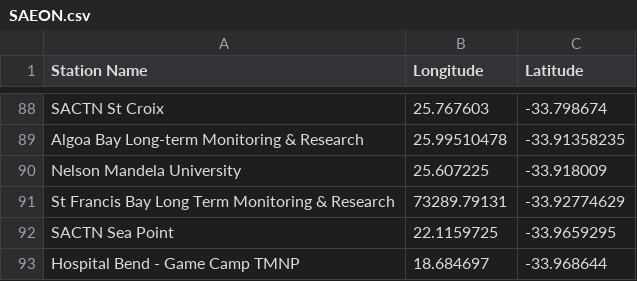
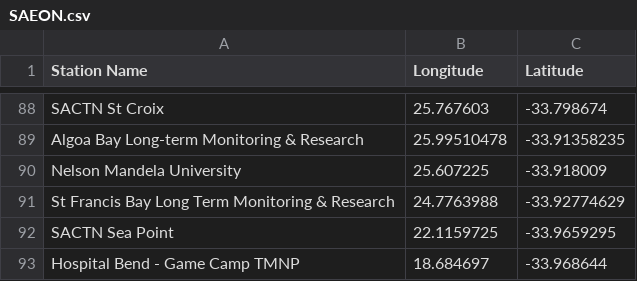
Before and after one commit to SAEONData/seacrifog-api, a CSV file: src/db/csvs/simple_sites/SAEON.csv, drawn as a sheet; only a part is shown, gaps mark what is left out.

Commit message:
adjusted CSV longitude value since it was clearly wrong (7800 or something, and it should have been a latitude degree). adjusted gql to serve xyz location column name

```diff
--- a/src/db/csvs/simple_sites/SAEON.csv
+++ b/src/db/csvs/simple_sites/SAEON.csv
@@ -90,3 +90,3 @@ Algoa Bay Long-term Monitoring & Research,25.99510478,-33.91358235
 Nelson Mandela University,25.607225,-33.918009
-St Francis Bay Long Term Monitoring & Research,73289.79131,-33.92774629
+St Francis Bay Long Term Monitoring & Research,24.7763988,-33.92774629
 SACTN Sea Point,22.1159725,-33.9659295
```
Also changed, not shown: 2 other files.
